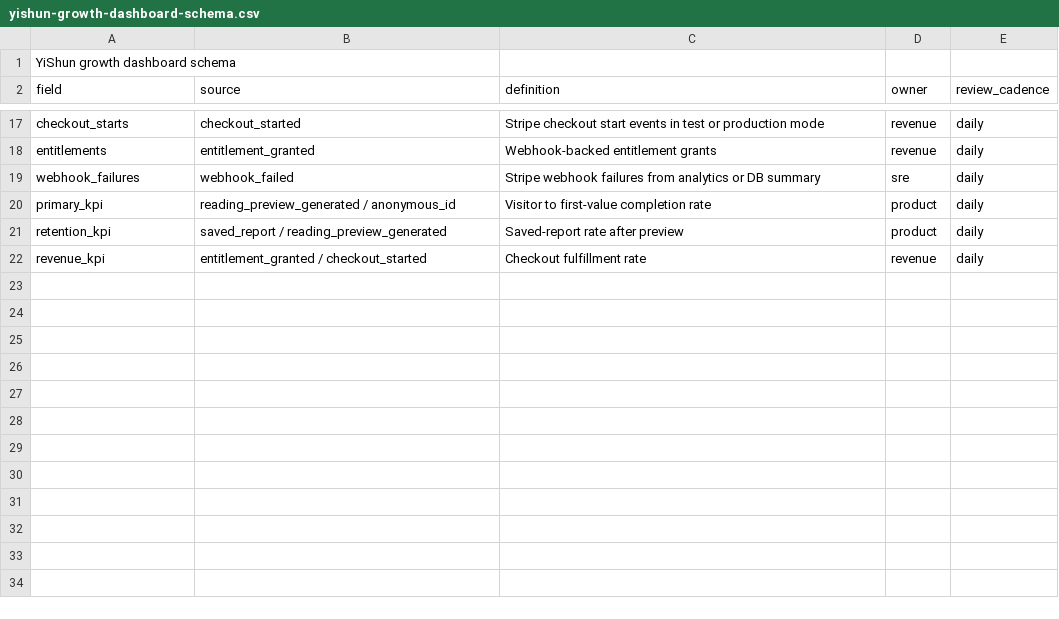
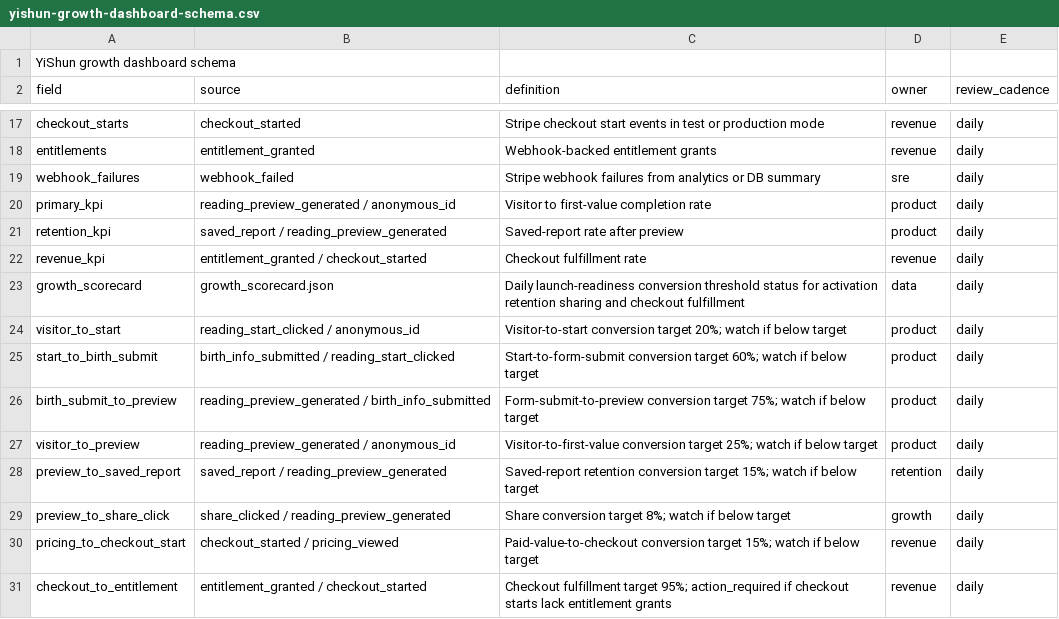
Before and after one commit to jinweijun999-lang/yishun, a CSV file: ops/growth/yishun-growth-dashboard-schema.csv, drawn as a sheet; only a part is shown, gaps mark what is left out.

Commit message:
Add YiShun daily growth scorecard and release lag watch

```diff
--- a/ops/growth/yishun-growth-dashboard-schema.csv
+++ b/ops/growth/yishun-growth-dashboard-schema.csv
@@ -22 +22,10 @@ retention_kpi,saved_report / reading_preview_generated,Saved-report rate after p
 revenue_kpi,entitlement_granted / checkout_started,Checkout fulfillment rate,revenue,daily
+growth_scorecard,growth_scorecard.json,Daily launch-readiness conversion threshold status for activation retention sharing and checkout fulfillment,data,daily
+visitor_to_start,reading_start_clicked / anonymous_id,Visitor-to-start conversion target 20%; watch if below target,product,daily
+start_to_birth_submit,birth_info_submitted / reading_start_clicked,Start-to-form-submit conversion target 60%; watch if below target,product,daily
+birth_submit_to_preview,reading_preview_generated / birth_info_submitted,Form-submit-to-preview conversion target 75%; watch if below target,product,daily
+visitor_to_preview,reading_preview_generated / anonymous_id,Visitor-to-first-value conversion target 25%; watch if below target,product,daily
+preview_to_saved_report,saved_report / reading_preview_generated,Saved-report retention conversion target 15%; watch if below target,retention,daily
+preview_to_share_click,share_clicked / reading_preview_generated,Share conversion target 8%; watch if below target,growth,daily
+pricing_to_checkout_start,checkout_started / pricing_viewed,Paid-value-to-checkout conversion target 15%; watch if below target,revenue,daily
+checkout_to_entitlement,entitlement_granted / checkout_started,Checkout fulfillment target 95%; action_required if checkout starts lack entitlement grants,revenue,daily
```
Also changed, not shown: 12 other files.
